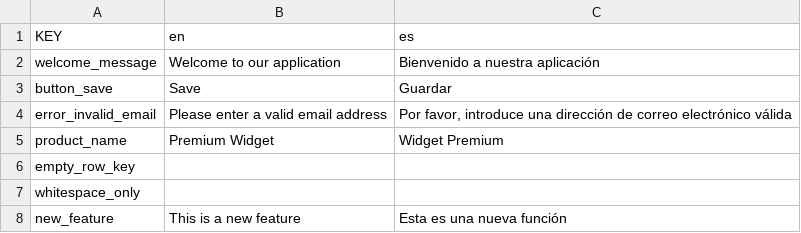
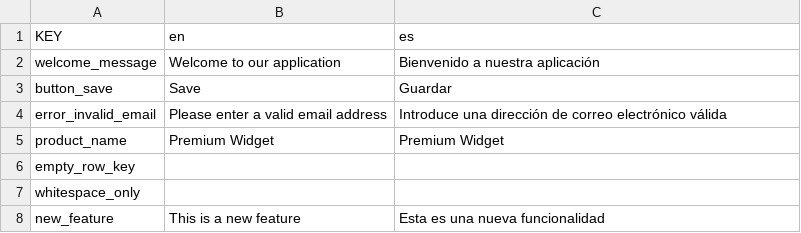
Before and after one commit to DesaiVishal-16/lingo.dev, a CSV file: packages/cli/demo/csv/example.csv, drawn as a sheet.

```diff
--- a/packages/cli/demo/csv/example.csv
+++ b/packages/cli/demo/csv/example.csv
@@ -3,6 +3,6 @@ welcome_message,Welcome to our application,Bienvenido a nuestra aplicación
 button_save,Save,Guardar
-error_invalid_email,Please enter a valid email address,"Por favor, introduce una dirección de correo electrónico válida"
-product_name,Premium Widget,Widget Premium
+error_invalid_email,Please enter a valid email address,Introduce una dirección de correo electrónico válida
+product_name,Premium Widget,Premium Widget
 empty_row_key,,
 whitespace_only,   ,
-new_feature,This is a new feature,Esta es una nueva función
+new_feature,This is a new feature,Esta es una nueva funcionalidad
```
Also changed, not shown: 33 other files.
